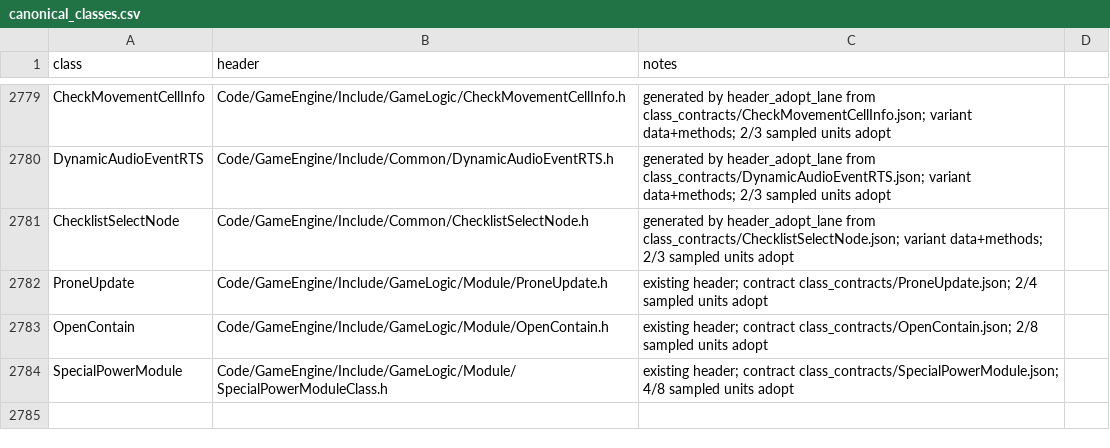
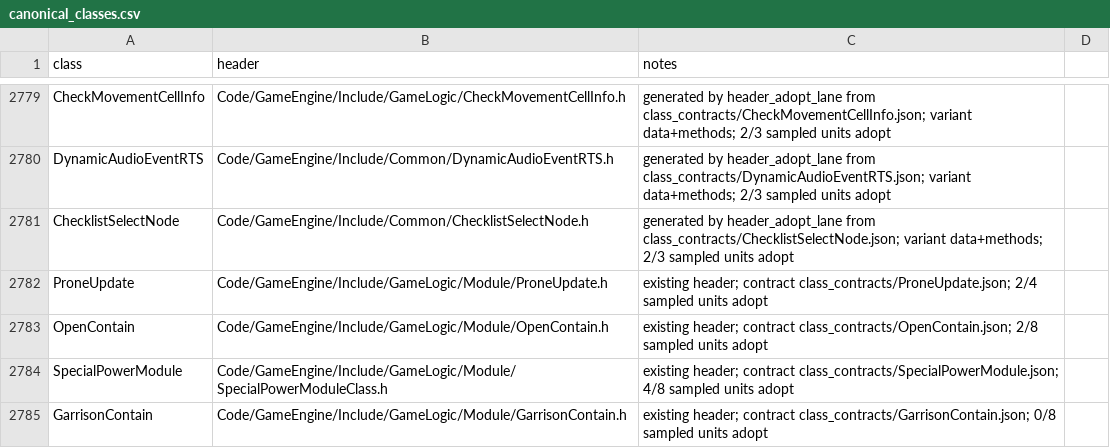
Before and after one commit to Open-BFME/Open-BFME-2, a CSV file: reverse/canonical_classes.csv, drawn as a sheet; only a part is shown, gaps mark what is left out.

```diff
--- a/reverse/canonical_classes.csv
+++ b/reverse/canonical_classes.csv
@@ -2784 +2784,2 @@ OpenContain,Code/GameEngine/Include/GameLogic/Module/OpenContain.h,existing head
 SpecialPowerModule,Code/GameEngine/Include/GameLogic/Module/SpecialPowerModuleClass.h,existing header; contract class_contracts/SpecialPowerModule.json; 4/8 sampled units adopt
+GarrisonContain,Code/GameEngine/Include/GameLogic/Module/GarrisonContain.h,existing header; contract class_contracts/GarrisonContain.json; 0/8 sampled units adopt
```
Also changed, not shown: 3 other files.
